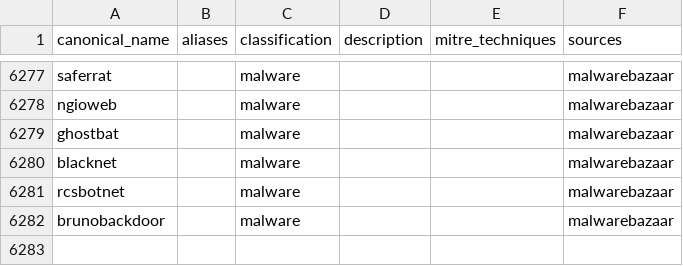
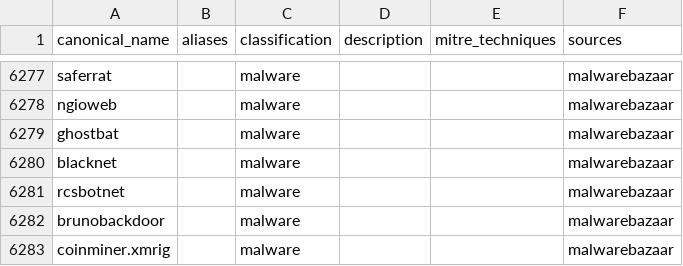
Before and after one commit to elchacal801/threat-intel-reference, a CSV file: data/normalized/malware_families.csv, drawn as a sheet; only a part is shown, gaps mark what is left out; the diff names each change by its address in the sheet, - before the commit and + after, or states it on an @@ line.

```diff
--- a/data/normalized/malware_families.csv
+++ b/data/normalized/malware_families.csv
+row 6283: coinminer.xmrig |  | malware |  |  | malwarebazaar
```
Also changed, not shown: 12 other files.
